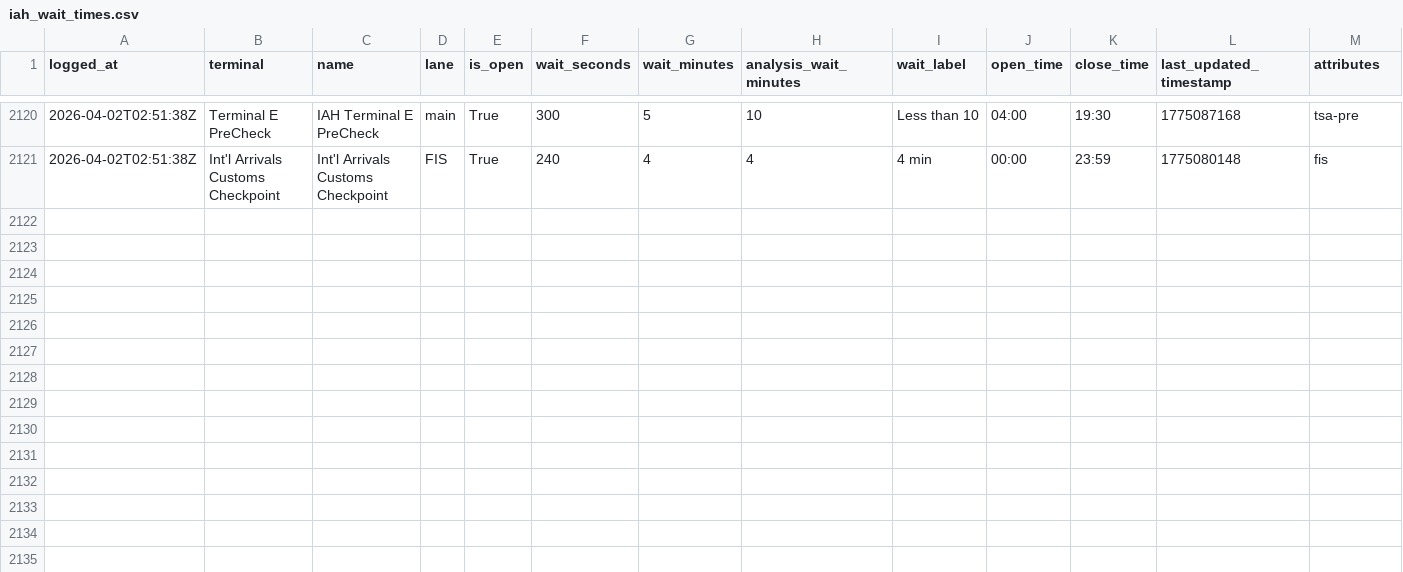
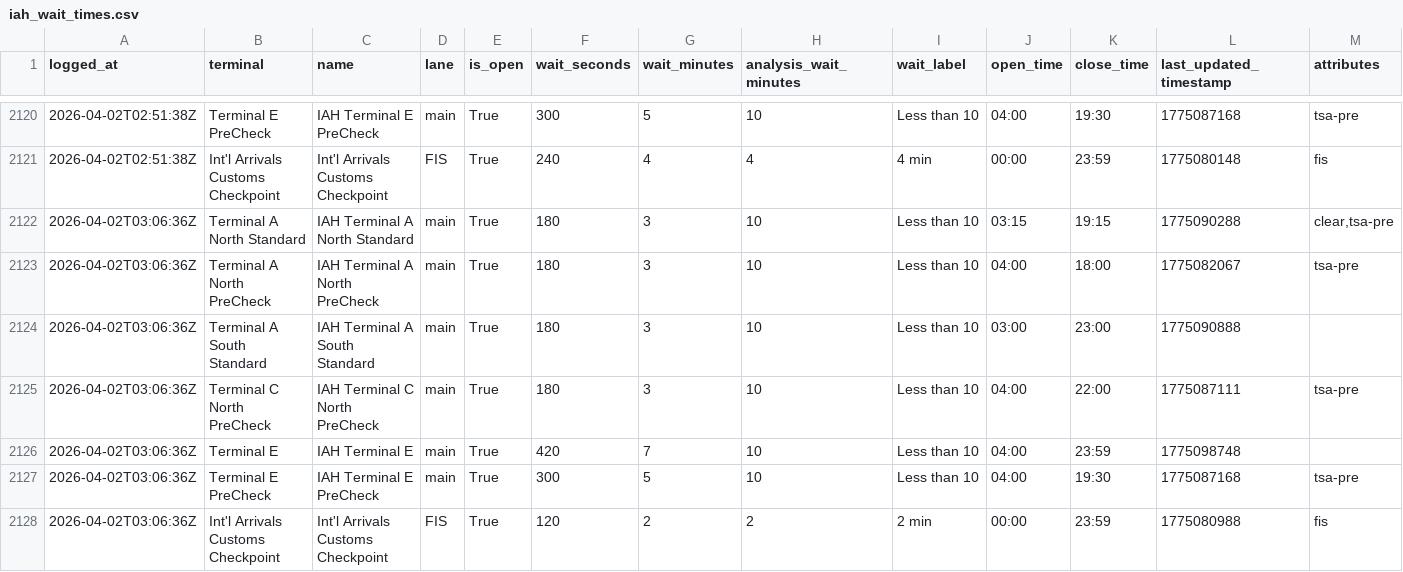
Before and after one commit to heyottomax/iah-wait-times, a CSV file: iah_wait_times.csv, drawn as a sheet; only a part is shown, gaps mark what is left out; the diff names each change by its address in the sheet, - before the commit and + after, or states it on an @@ line.

Commit message:
Polish IAH wait times site

```diff
--- a/iah_wait_times.csv
+++ b/iah_wait_times.csv
+row 2122: 2026-04-02T03:06:36Z | Terminal A North Standard | IAH Terminal A North Standard | main | True | 180 | 3 | 10 | Less than 10 | 03:15 | 19:15 | 1775090288 | clear,tsa-pre
+row 2123: 2026-04-02T03:06:36Z | Terminal A North PreCheck | IAH Terminal A North PreCheck | main | True | 180 | 3 | 10 | Less than 10 | 04:00 | 18:00 | 1775082067 | tsa-pre
+row 2124: 2026-04-02T03:06:36Z | Terminal A South Standard | IAH Terminal A South Standard | main | True | 180 | 3 | 10 | Less than 10 | 03:00 | 23:00 | 1775090888
+row 2125: 2026-04-02T03:06:36Z | Terminal C North PreCheck | IAH Terminal C North PreCheck | main | True | 180 | 3 | 10 | Less than 10 | 04:00 | 22:00 | 1775087111 | tsa-pre
+row 2126: 2026-04-02T03:06:36Z | Terminal E | IAH Terminal E | main | True | 420 | 7 | 10 | Less than 10 | 04:00 | 23:59 | 1775098748
+row 2127: 2026-04-02T03:06:36Z | Terminal E PreCheck | IAH Terminal E PreCheck | main | True | 300 | 5 | 10 | Less than 10 | 04:00 | 19:30 | 1775087168 | tsa-pre
+row 2128: 2026-04-02T03:06:36Z | Int'l Arrivals Customs Checkpoint | Int'l Arrivals Customs Checkpoint | FIS | True | 120 | 2 | 2 | 2 min | 00:00 | 23:59 | 1775080988 | fis
```
Also changed, not shown: 2 other files.
